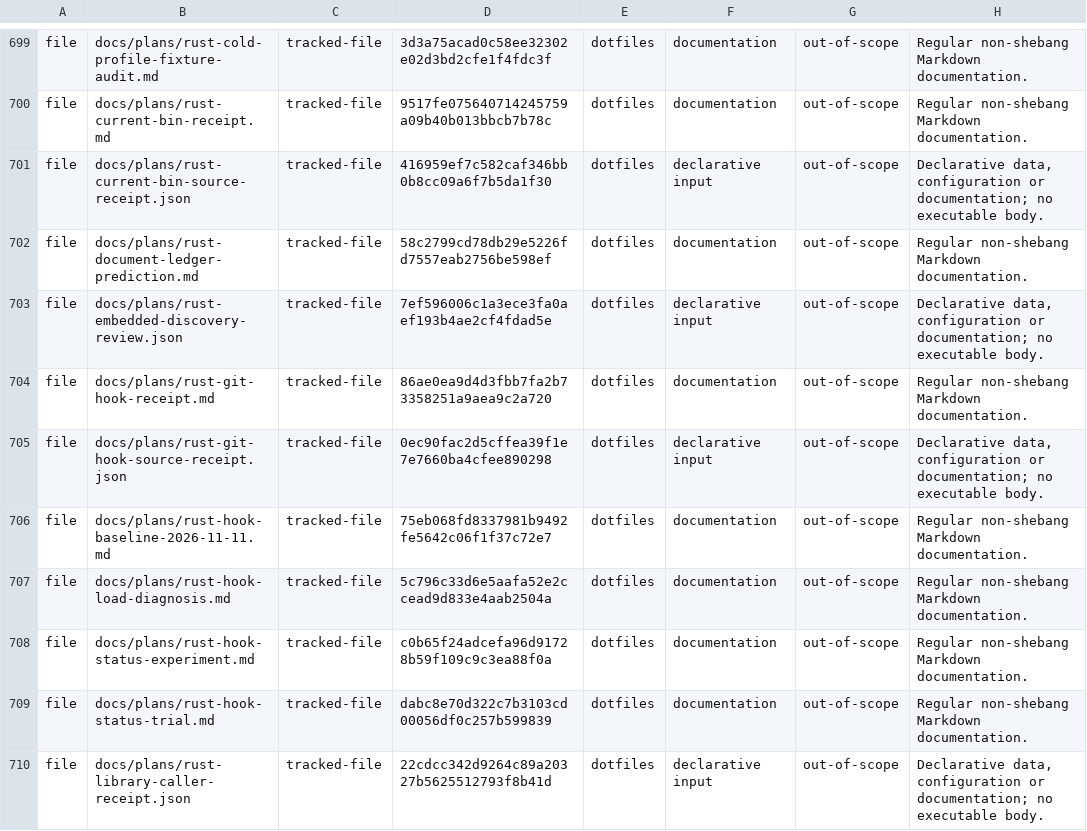
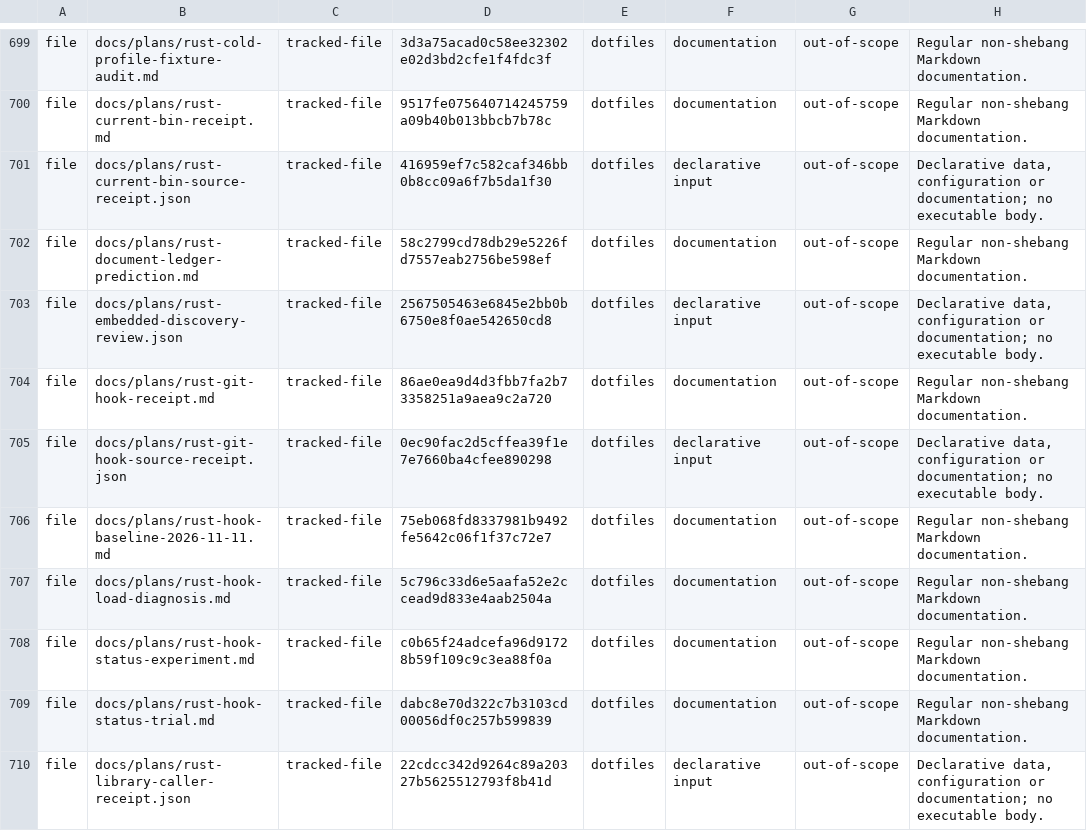
Before and after one commit to fyodoriv/dotfiles, a TSV file: rust/migration-inventory/inventory.tsv, drawn as a sheet; only a part is shown, gaps mark what is left out.

```diff
--- a/rust/migration-inventory/inventory.tsv
+++ b/rust/migration-inventory/inventory.tsv
@@ -702,3 +702,3 @@ file	docs/plans/rust-current-bin-source-receipt.json	tracked-file	416959ef7c582c
 file	docs/plans/rust-document-ledger-prediction.md	tracked-file	58c2799cd78db29e5226fd7557eab2756be598ef	dotfiles	documentation	out-of-scope	Regular non-shebang Markdown documentation.
-file	docs/plans/rust-embedded-discovery-review.json	tracked-file	7ef596006c1a3ece3fa0aef193b4ae2cf4fdad5e	dotfiles	declarative input	out-of-scope	Declarative data, configuration or documentation; no executable body.
+file	docs/plans/rust-embedded-discovery-review.json	tracked-file	2567505463e6845e2bb0b6750e8f0ae542650cd8	dotfiles	declarative input	out-of-scope	Declarative data, configuration or documentation; no executable body.
 file	docs/plans/rust-git-hook-receipt.md	tracked-file	86ae0ea9d4d3fbb7fa2b73358251a9aea9c2a720	dotfiles	documentation	out-of-scope	Regular non-shebang Markdown documentation.
```
Also changed, not shown: rust/migration-inventory/observations.tsv.
